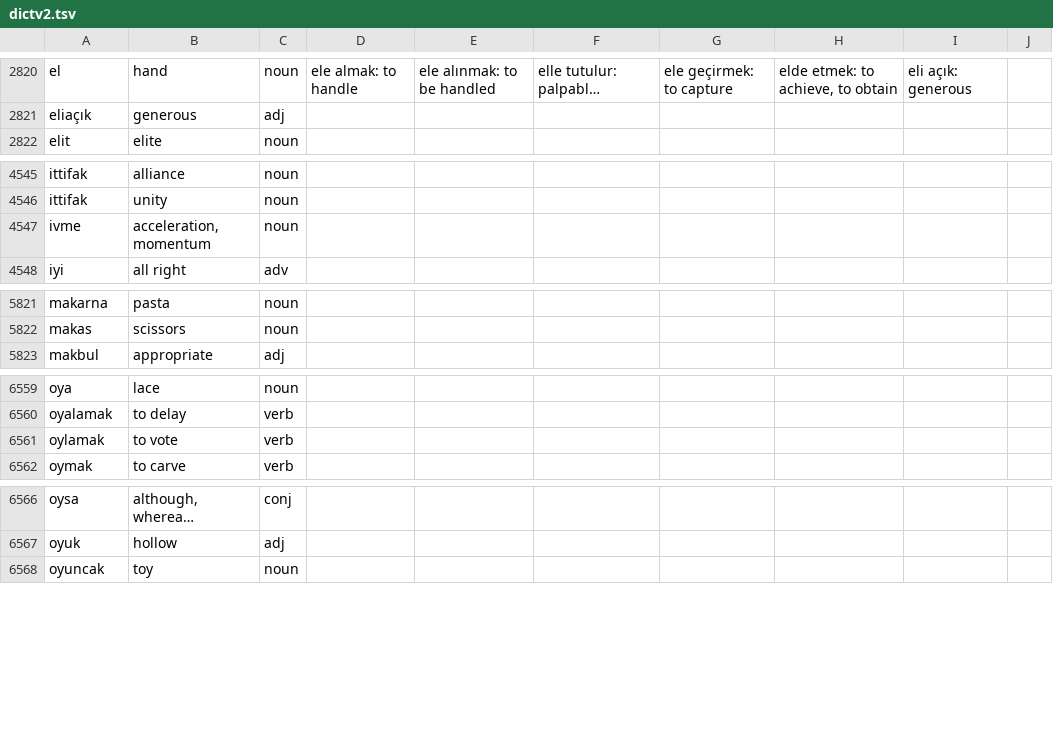
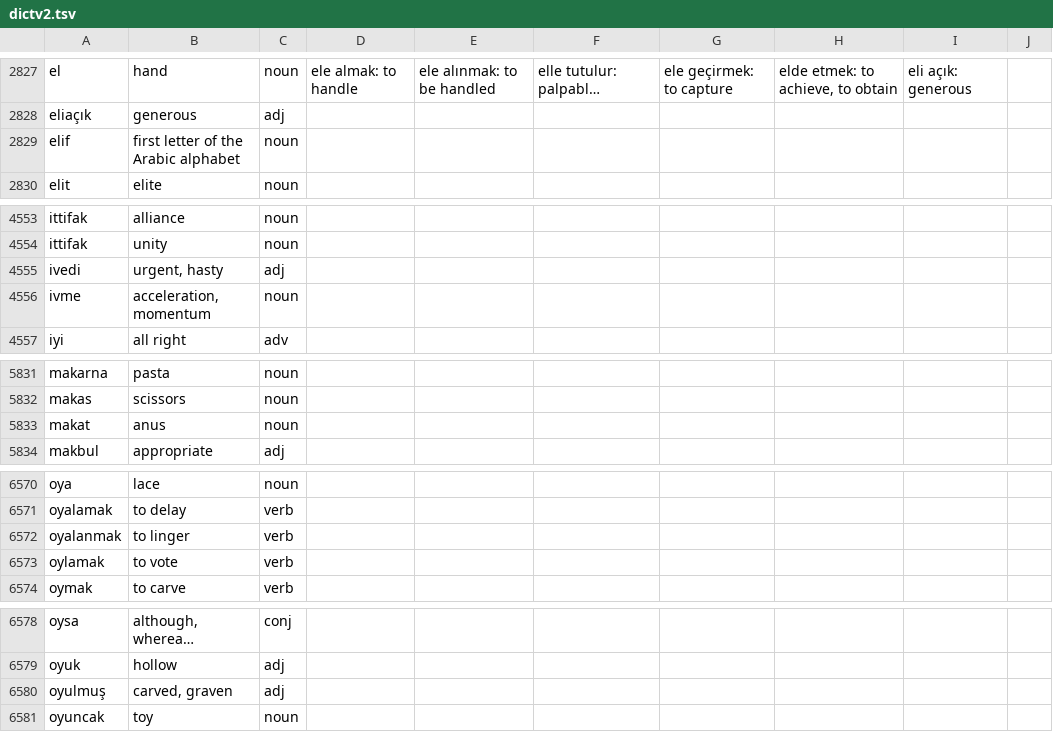
Before and after one commit to baloghe/tr_en_dictionary, a TSV file: input/dictv2.tsv, drawn as a sheet; only a part is shown, gaps mark what is left out; long unchanged cells end in …; the diff covers the shown part only; the diff names each change by its address in the sheet, - before the commit and + after, or states it on an @@ line.

```diff
--- a/input/dictv2.tsv
+++ b/input/dictv2.tsv
+row 2829: elif | first letter of the Arabic alphabet | noun
+row 4555: ivedi | urgent, hasty | adj
+row 5833: makat | anus | noun
+row 6572: oyalanmak | to linger | verb
+row 6580: oyulmuş | carved, graven | adj
```
Also changed, not shown: 17 added rows, 1 removed row and 7 edited cells elsewhere in this file.
